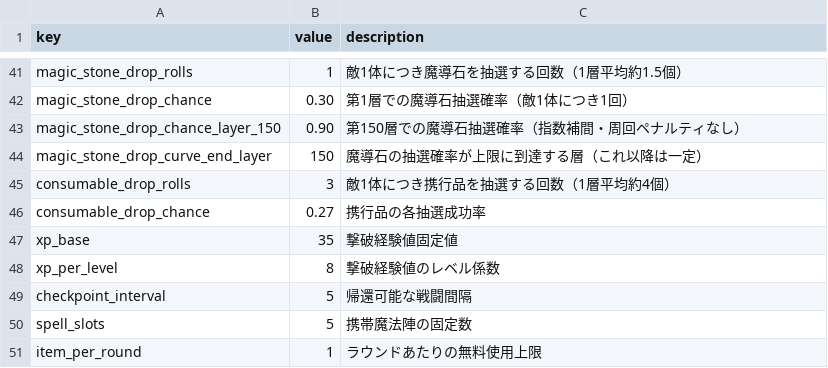
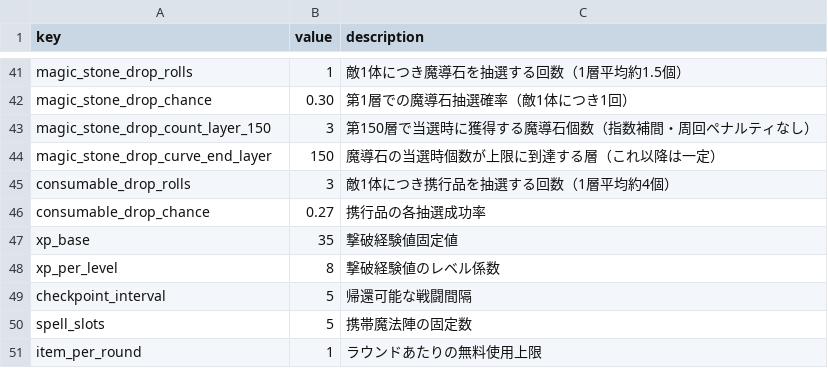
Before and after one commit to Katsuya100/magia-fantasy-larp-tool, a CSV file: assets/data/dungeon-balance.csv, drawn as a sheet; only a part is shown, gaps mark what is left out.

```diff
--- a/assets/data/dungeon-balance.csv
+++ b/assets/data/dungeon-balance.csv
@@ -42,4 +42,4 @@ magic_stone_drop_rolls,1,敵1体につき魔導石を抽選する回数（1層
 magic_stone_drop_chance,0.30,第1層での魔導石抽選確率（敵1体につき1回）
-magic_stone_drop_chance_layer_150,0.90,第150層での魔導石抽選確率（指数補間・周回ペナルティなし）
-magic_stone_drop_curve_end_layer,150,魔導石の抽選確率が上限に到達する層（これ以降は一定）
+magic_stone_drop_count_layer_150,3,第150層で当選時に獲得する魔導石個数（指数補間・周回ペナルティなし）
+magic_stone_drop_curve_end_layer,150,魔導石の当選時個数が上限に到達する層（これ以降は一定）
 consumable_drop_rolls,3,敵1体につき携行品を抽選する回数（1層平均約4個）
```
Also changed, not shown: assets/data/dungeon-consumables.csv, assets/data/dungeon-floors.csv, 4 other files.
